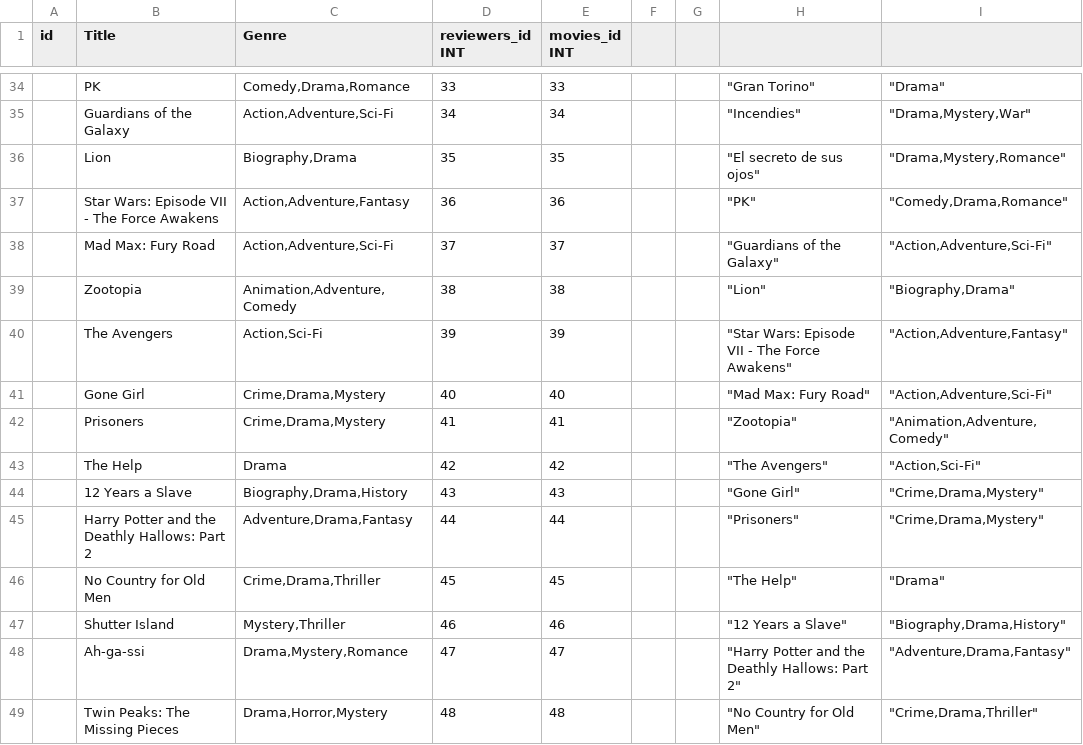
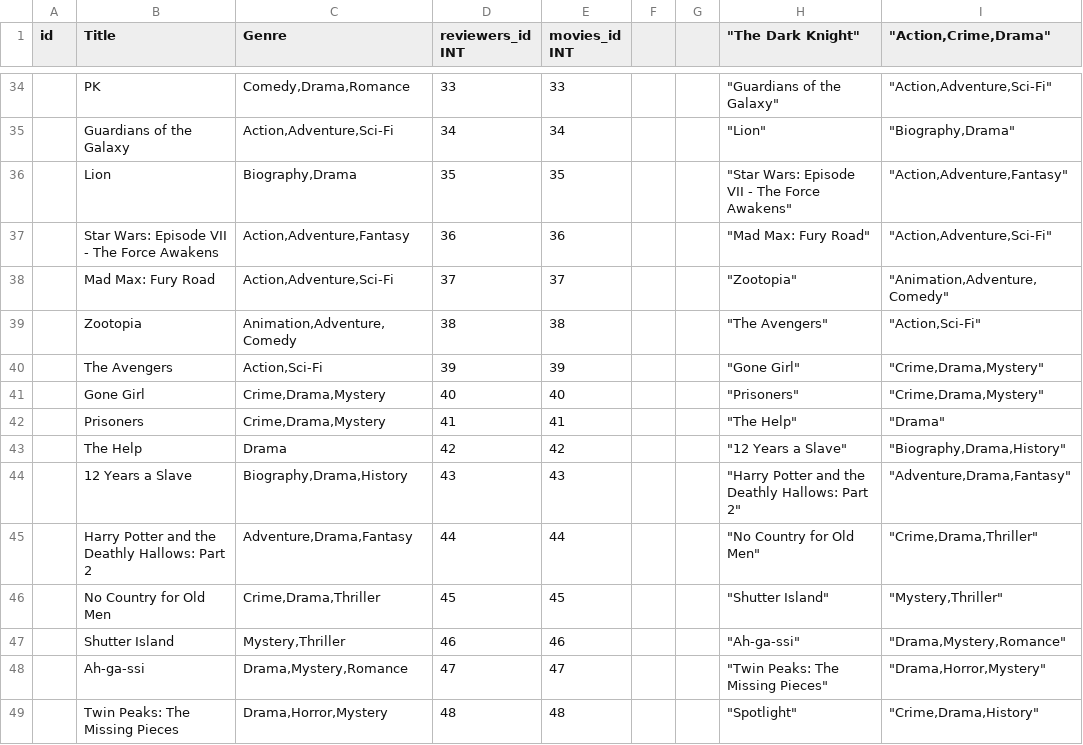
Before and after one commit to alexwololo/MySQL-VideoRating, a CSV file: csv/movies.csv, drawn as a sheet; only a part is shown, gaps mark what is left out; the diff covers the shown part only.

```diff
--- a/csv/movies.csv
+++ b/csv/movies.csv
@@ -1 +1 @@
-id;Title;Genre;reviewers_id INT;movies_id INT;;;;
+id;Title;Genre;reviewers_id INT;movies_id INT;;;"""The Dark Knight""";"""Action,Crime,Drama"""
@@ -34,16 +34,16 @@
-;PK;Comedy,Drama,Romance;33;33;;;"""Gran Torino""";"""Drama"""
-;Guardians of the Galaxy;Action,Adventure,Sci-Fi;34;34;;;"""Incendies""";"""Drama,Mystery,War"""
-;Lion;Biography,Drama;35;35;;;"""El secreto de sus ojos""";"""Drama,Mystery,Romance"""
-;Star Wars: Episode VII - The Force Awakens;Action,Adventure,Fantasy;36;36;;;"""PK""";"""Comedy,Drama,Romance"""
-;Mad Max: Fury Road;Action,Adventure,Sci-Fi;37;37;;;"""Guardians of the Galaxy""";"""Action,Adventure,Sci-Fi"""
-;Zootopia;Animation,Adventure,Comedy;38;38;;;"""Lion""";"""Biography,Drama"""
-;The Avengers;Action,Sci-Fi;39;39;;;"""Star Wars: Episode VII - The Force Awakens""";"""Action,Adventure,Fantasy"""
-;Gone Girl;Crime,Drama,Mystery;40;40;;;"""Mad Max: Fury Road""";"""Action,Adventure,Sci-Fi"""
-;Prisoners;Crime,Drama,Mystery;41;41;;;"""Zootopia""";"""Animation,Adventure,Comedy"""
-;The Help;Drama;42;42;;;"""The Avengers""";"""Action,Sci-Fi"""
-;12 Years a Slave;Biography,Drama,History;43;43;;;"""Gone Girl""";"""Crime,Drama,Mystery"""
-;Harry Potter and the Deathly Hallows: Part 2;Adventure,Drama,Fantasy;44;44;;;"""Prisoners""";"""Crime,Drama,Mystery"""
-;No Country for Old Men;Crime,Drama,Thriller;45;45;;;"""The Help""";"""Drama"""
-;Shutter Island;Mystery,Thriller;46;46;;;"""12 Years a Slave""";"""Biography,Drama,History"""
-;Ah-ga-ssi;Drama,Mystery,Romance;47;47;;;"""Harry Potter and the Deathly Hallows: Part 2""";"""Adventure,Drama,Fantasy"""
-;Twin Peaks: The Missing Pieces;Drama,Horror,Mystery;48;48;;;"""No Country for Old Men""";"""Crime,Drama,Thriller"""
+;PK;Comedy,Drama,Romance;33;33;;;"""Guardians of the Galaxy""";"""Action,Adventure,Sci-Fi"""
+;Guardians of the Galaxy;Action,Adventure,Sci-Fi;34;34;;;"""Lion""";"""Biography,Drama"""
+;Lion;Biography,Drama;35;35;;;"""Star Wars: Episode VII - The Force Awakens""";"""Action,Adventure,Fantasy"""
+;Star Wars: Episode VII - The Force Awakens;Action,Adventure,Fantasy;36;36;;;"""Mad Max: Fury Road""";"""Action,Adventure,Sci-Fi"""
+;Mad Max: Fury Road;Action,Adventure,Sci-Fi;37;37;;;"""Zootopia""";"""Animation,Adventure,Comedy"""
+;Zootopia;Animation,Adventure,Comedy;38;38;;;"""The Avengers""";"""Action,Sci-Fi"""
+;The Avengers;Action,Sci-Fi;39;39;;;"""Gone Girl""";"""Crime,Drama,Mystery"""
+;Gone Girl;Crime,Drama,Mystery;40;40;;;"""Prisoners""";"""Crime,Drama,Mystery"""
+;Prisoners;Crime,Drama,Mystery;41;41;;;"""The Help""";"""Drama"""
+;The Help;Drama;42;42;;;"""12 Years a Slave""";"""Biography,Drama,History"""
+;12 Years a Slave;Biography,Drama,History;43;43;;;"""Harry Potter and the Deathly Hallows: Part 2""";"""Adventure,Drama,Fantasy"""
+;Harry Potter and the Deathly Hallows: Part 2;Adventure,Drama,Fantasy;44;44;;;"""No Country for Old Men""";"""Crime,Drama,Thriller"""
+;No Country for Old Men;Crime,Drama,Thriller;45;45;;;"""Shutter Island""";"""Mystery,Thriller"""
+;Shutter Island;Mystery,Thriller;46;46;;;"""Ah-ga-ssi""";"""Drama,Mystery,Romance"""
+;Ah-ga-ssi;Drama,Mystery,Romance;47;47;;;"""Twin Peaks: The Missing Pieces""";"""Drama,Horror,Mystery"""
+;Twin Peaks: The Missing Pieces;Drama,Horror,Mystery;48;48;;;"""Spotlight""";"""Crime,Drama,History"""
```
Also changed, not shown: 3 removed rows and 67 edited cells elsewhere in this file, 1 other file.
